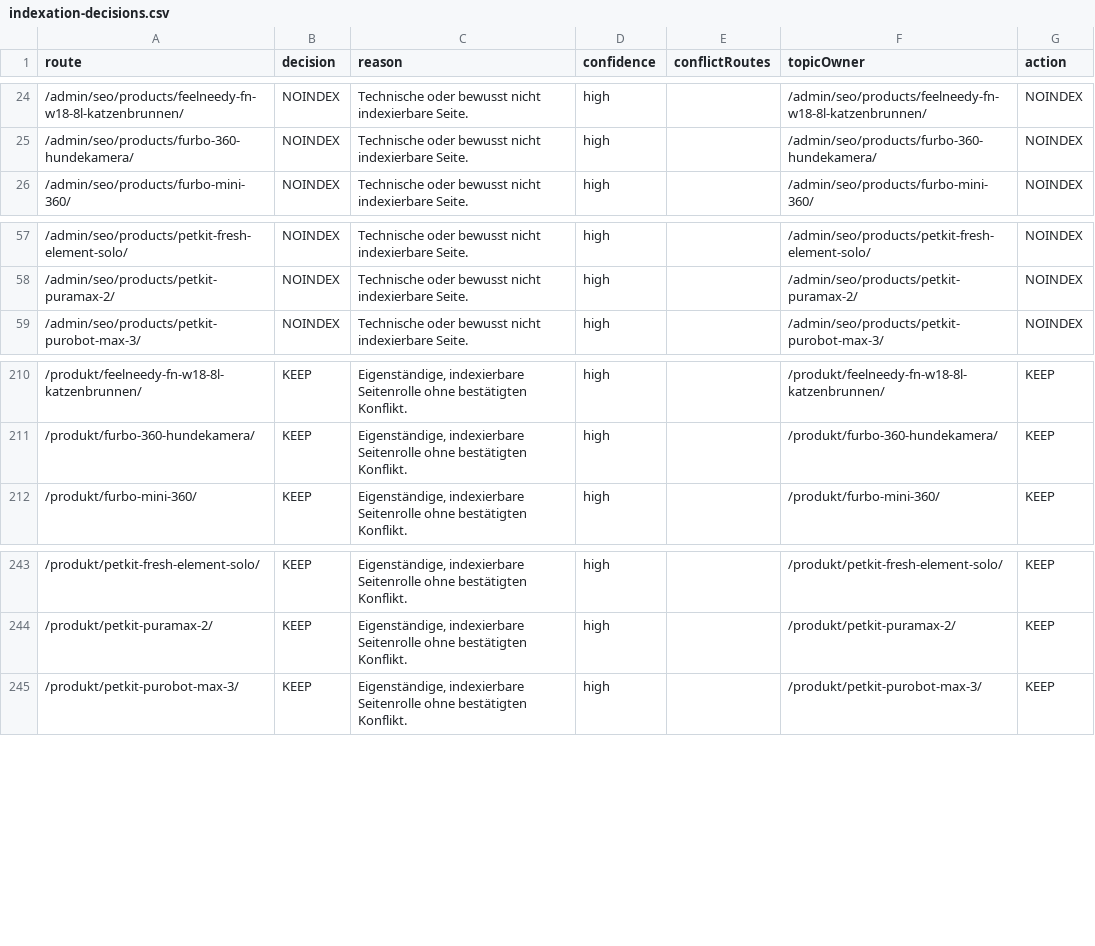
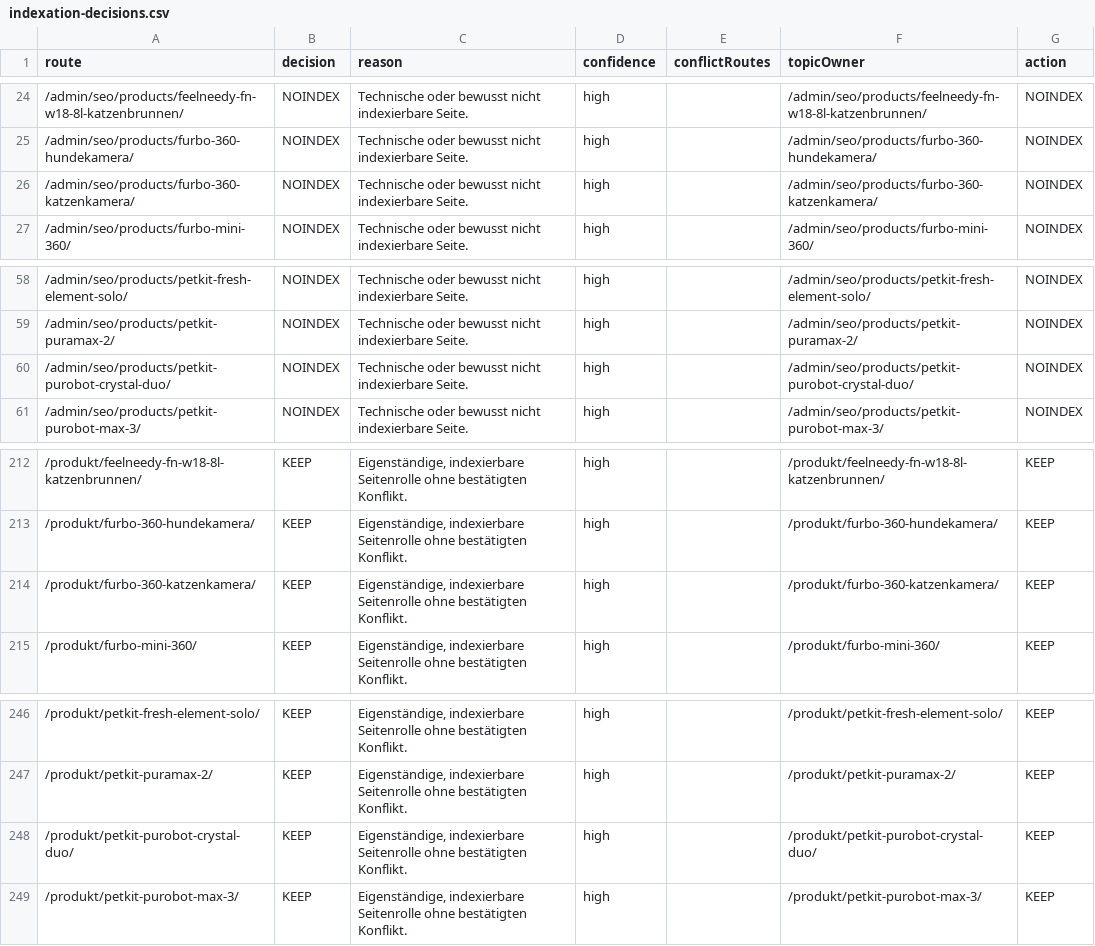
Before and after one commit to Yushamon/affiliate-template, a CSV file: apps/pfotentechnik/reports/content-quality/indexation-decisions.csv, drawn as a sheet; only a part is shown, gaps mark what is left out.

```diff
--- a/apps/pfotentechnik/reports/content-quality/indexation-decisions.csv
+++ b/apps/pfotentechnik/reports/content-quality/indexation-decisions.csv
@@ -25,2 +25,3 @@ route,decision,reason,confidence,conflictRoutes,topicOwner,action
 /admin/seo/products/furbo-360-hundekamera/,NOINDEX,Technische oder bewusst nicht indexierbare Seite.,high,,/admin/seo/products/furbo-360-hundekamera/,NOINDEX
+/admin/seo/products/furbo-360-katzenkamera/,NOINDEX,Technische oder bewusst nicht indexierbare Seite.,high,,/admin/seo/products/furbo-360-katzenkamera/,NOINDEX
 /admin/seo/products/furbo-mini-360/,NOINDEX,Technische oder bewusst nicht indexierbare Seite.,high,,/admin/seo/products/furbo-mini-360/,NOINDEX
@@ -58,2 +59,3 @@ route,decision,reason,confidence,conflictRoutes,topicOwner,action
 /admin/seo/products/petkit-puramax-2/,NOINDEX,Technische oder bewusst nicht indexierbare Seite.,high,,/admin/seo/products/petkit-puramax-2/,NOINDEX
+/admin/seo/products/petkit-purobot-crystal-duo/,NOINDEX,Technische oder bewusst nicht indexierbare Seite.,high,,/admin/seo/products/petkit-purobot-crystal-duo/,NOINDEX
 /admin/seo/products/petkit-purobot-max-3/,NOINDEX,Technische oder bewusst nicht indexierbare Seite.,high,,/admin/seo/products/petkit-purobot-max-3/,NOINDEX
@@ -211,2 +213,3 @@ route,decision,reason,confidence,conflictRoutes,topicOwner,action
 /produkt/furbo-360-hundekamera/,KEEP,"Eigenständige, indexierbare Seitenrolle ohne bestätigten Konflikt.",high,,/produkt/furbo-360-hundekamera/,KEEP
+/produkt/furbo-360-katzenkamera/,KEEP,"Eigenständige, indexierbare Seitenrolle ohne bestätigten Konflikt.",high,,/produkt/furbo-360-katzenkamera/,KEEP
 /produkt/furbo-mini-360/,KEEP,"Eigenständige, indexierbare Seitenrolle ohne bestätigten Konflikt.",high,,/produkt/furbo-mini-360/,KEEP
@@ -244,2 +247,3 @@ route,decision,reason,confidence,conflictRoutes,topicOwner,action
 /produkt/petkit-puramax-2/,KEEP,"Eigenständige, indexierbare Seitenrolle ohne bestätigten Konflikt.",high,,/produkt/petkit-puramax-2/,KEEP
+/produkt/petkit-purobot-crystal-duo/,KEEP,"Eigenständige, indexierbare Seitenrolle ohne bestätigten Konflikt.",high,,/produkt/petkit-purobot-crystal-duo/,KEEP
 /produkt/petkit-purobot-max-3/,KEEP,"Eigenständige, indexierbare Seitenrolle ohne bestätigten Konflikt.",high,,/produkt/petkit-purobot-max-3/,KEEP
```
Also changed, not shown: apps/pfotentechnik/reports/content-quality/content-inventory.csv, 36 other files.
